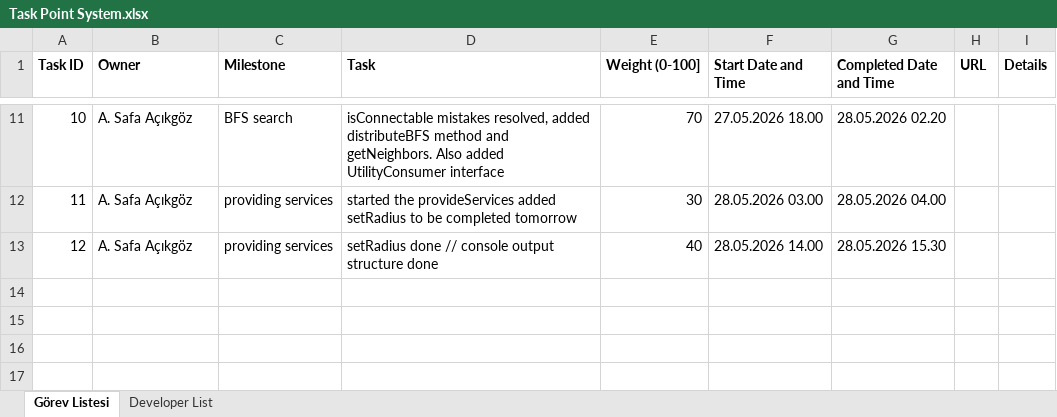
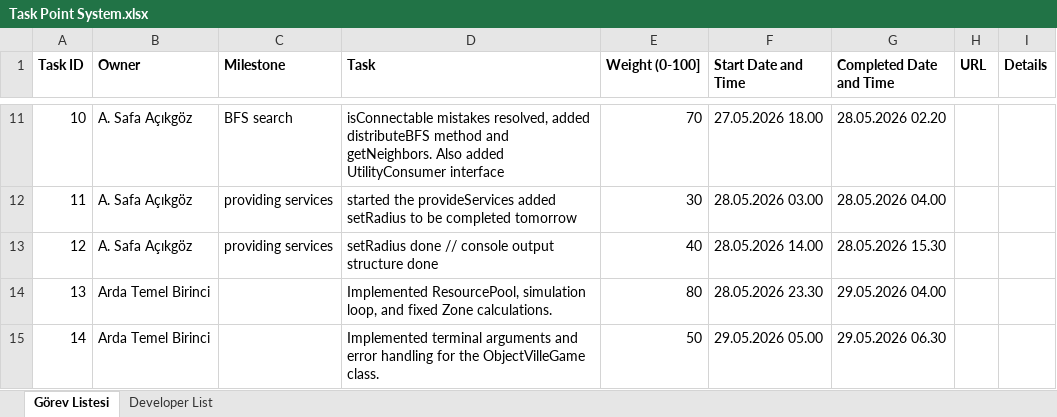
Before and after one commit to safeapricot/se116-project, an Excel workbook: Task Point System.xlsx, sheet Görev Listesi, drawn as a sheet; only a part is shown, gaps mark what is left out; values as stored, in another font and other column widths than the file's, no borders; the diff names each change by its address in the sheet, - before the commit and + after, or states it on an @@ line.

Commit message:
excel file

```diff
--- a/Task Point System.xlsx (sheet Görev Listesi)
+++ b/Task Point System.xlsx (sheet Görev Listesi)
+row 14: 13 | Arda Temel Birinci |  | Implemented ResourcePool, simulation loop, and fixed Zone calculations. | 80 | 28.05.2026 23.30 | 29.05.2026 04.00
+row 15: 14 | Arda Temel Birinci |  | Implemented terminal arguments and error handling for the ObjectVilleGame class. | 50 | 29.05.2026 05.00 | 29.05.2026 06.30
```
